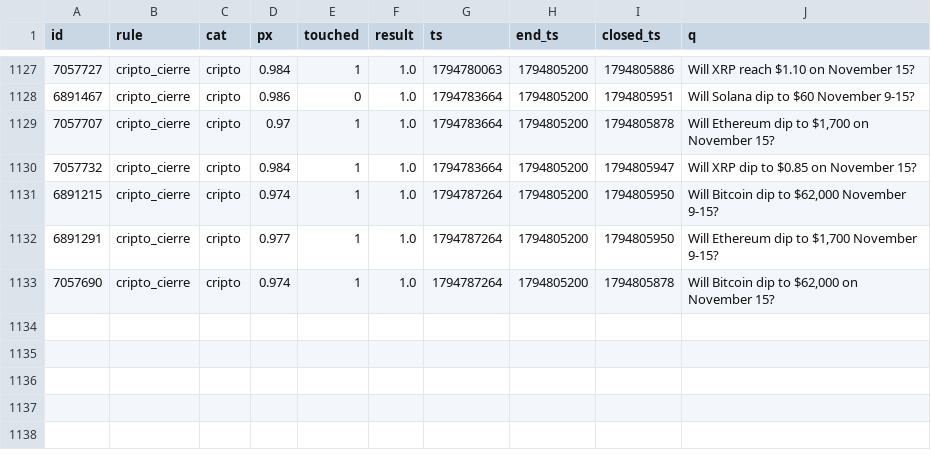
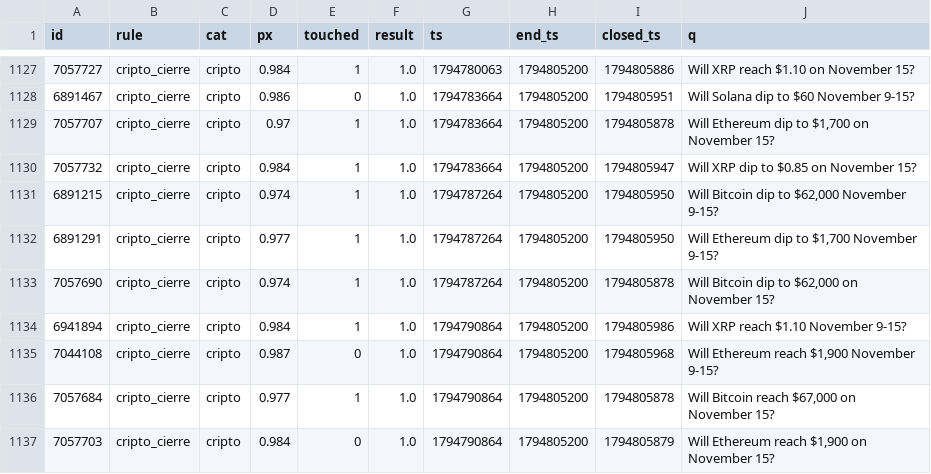
Before and after one commit to changelcerdajr-svg/changelpina, a CSV file: sweeper/data/paper/shadow_closed.csv, drawn as a sheet; only a part is shown, gaps mark what is left out.

```diff
--- a/sweeper/data/paper/shadow_closed.csv
+++ b/sweeper/data/paper/shadow_closed.csv
@@ -1133 +1133,5 @@ id,rule,cat,px,touched,result,ts,end_ts,closed_ts,q
 7057690,cripto_cierre,cripto,0.974,1,1.0,1794787264,1794805200,1794805878,"Will Bitcoin dip to $62,000 on November 15?"
+6941894,cripto_cierre,cripto,0.984,1,1.0,1794790864,1794805200,1794805986,Will XRP reach $1.10 November 9-15?
+7044108,cripto_cierre,cripto,0.987,0,1.0,1794790864,1794805200,1794805968,"Will Ethereum reach $1,900 November 9-15?"
+7057684,cripto_cierre,cripto,0.977,1,1.0,1794790864,1794805200,1794805878,"Will Bitcoin reach $67,000 on November 15?"
+7057703,cripto_cierre,cripto,0.984,0,1.0,1794790864,1794805200,1794805879,"Will Ethereum reach $1,900 on November 15?"
```
Also changed, not shown: 7 other files.
